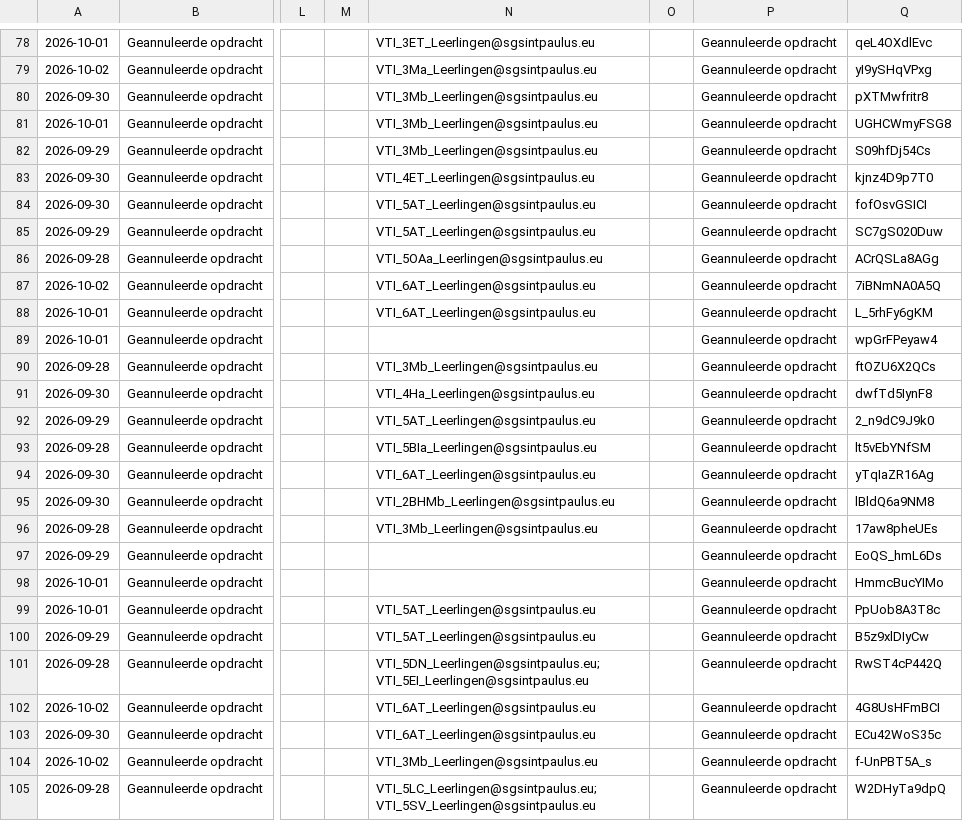
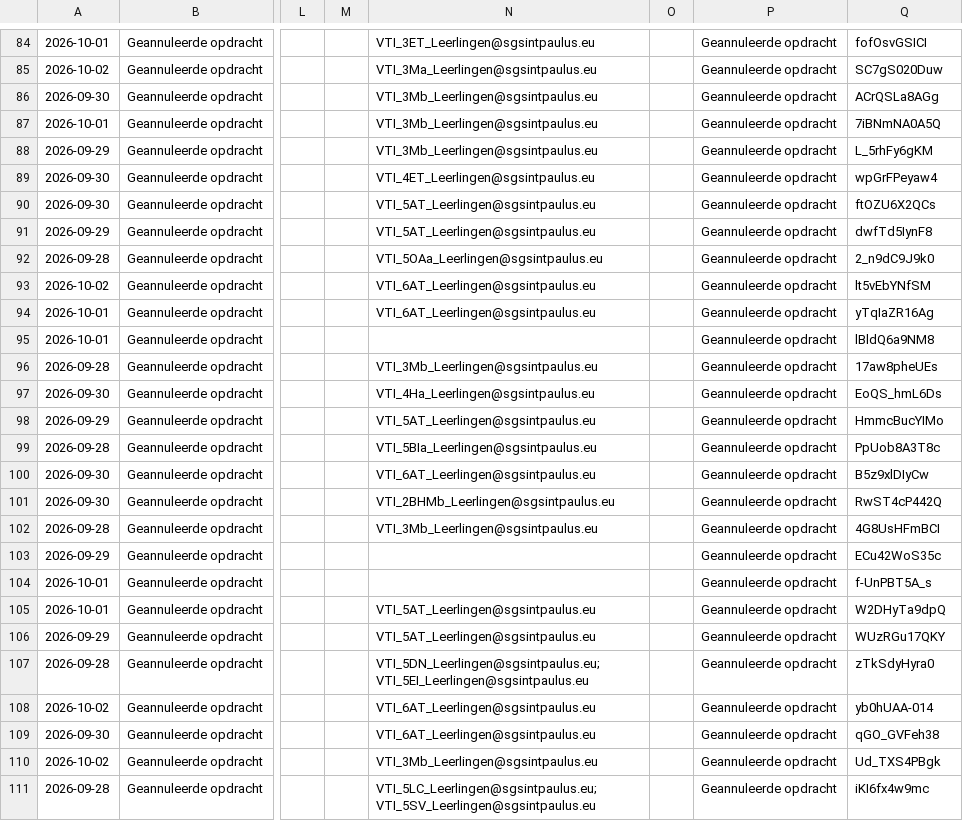
Before and after one commit to tomvanwehaege/xibo-database, a CSV file: xibo-vervangingen.csv, drawn as a sheet; only a part is shown, gaps mark what is left out; addresses are those after the commit; the diff covers the shown part only; the diff names each change by its address in the sheet, - before the commit and + after, or states it on an @@ line.

```diff
--- a/xibo-vervangingen.csv
+++ b/xibo-vervangingen.csv
-Q84: qeL4OXdlEvc
+Q84: fofOsvGSICI
-Q85: yI9ySHqVPxg
+Q85: SC7gS020Duw
-Q86: pXTMwfritr8
+Q86: ACrQSLa8AGg
-Q87: UGHCWmyFSG8
+Q87: 7iBNmNA0A5Q
-Q88: S09hfDj54Cs
+Q88: L_5rhFy6gKM
-Q89: kjnz4D9p7T0
+Q89: wpGrFPeyaw4
-Q90: fofOsvGSICI
+Q90: ftOZU6X2QCs
-Q91: SC7gS020Duw
+Q91: dwfTd5IynF8
-Q92: ACrQSLa8AGg
+Q92: 2_n9dC9J9k0
-Q93: 7iBNmNA0A5Q
+Q93: lt5vEbYNfSM
-Q94: L_5rhFy6gKM
+Q94: yTqIaZR16Ag
-Q95: wpGrFPeyaw4
+Q95: lBldQ6a9NM8
-Q96: ftOZU6X2QCs
+Q96: 17aw8pheUEs
-Q97: dwfTd5IynF8
+Q97: EoQS_hmL6Ds
-Q98: 2_n9dC9J9k0
+Q98: HmmcBucYIMo
-Q99: lt5vEbYNfSM
+Q99: PpUob8A3T8c
-Q100: yTqIaZR16Ag
+Q100: B5z9xlDIyCw
-Q101: lBldQ6a9NM8
+Q101: RwST4cP442Q
-Q102: 17aw8pheUEs
+Q102: 4G8UsHFmBCI
-Q103: EoQS_hmL6Ds
+Q103: ECu42WoS35c
-Q104: HmmcBucYIMo
+Q104: f-UnPBT5A_s
-Q105: PpUob8A3T8c
+Q105: W2DHyTa9dpQ
-Q106: B5z9xlDIyCw
+Q106: WUzRGu17QKY
-Q107: RwST4cP442Q
+Q107: zTkSdyHyra0
-Q108: 4G8UsHFmBCI
+Q108: yb0hUAA-014
-Q109: ECu42WoS35c
+Q109: qGO_GVFeh38
-Q110: f-UnPBT5A_s
+Q110: Ud_TXS4PBgk
-Q111: W2DHyTa9dpQ
+Q111: iKI6fx4w9mc
```
Also changed, not shown: 6 added rows and 41 edited cells elsewhere in this file.
